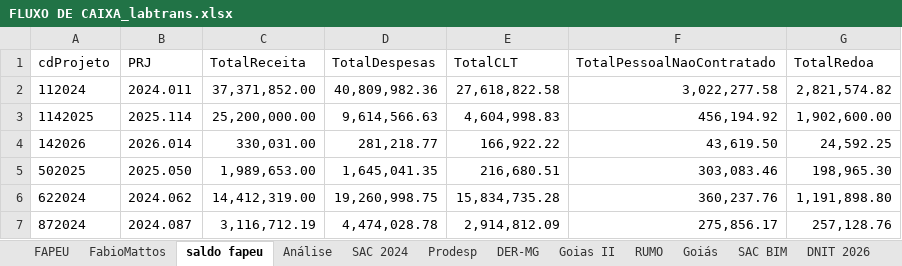
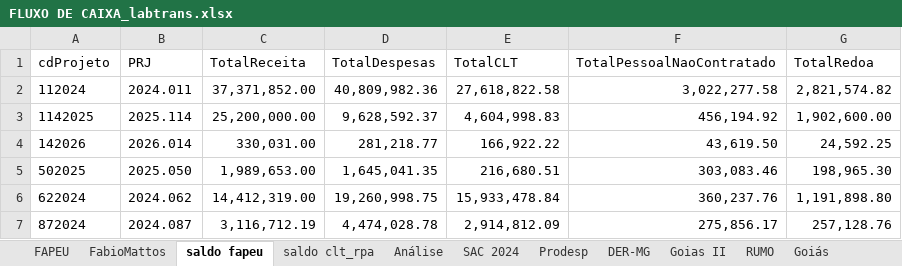
Before and after one commit to fabio-mattos/PythonFluxoCaixa, an Excel workbook: dist/FLUXO DE CAIXA_labtrans.xlsx, sheet saldo fapeu, drawn as a sheet; values as stored, in another font and other column widths than the file's, no borders; conditional formats not drawn; the diff names each change by its address in the sheet, - before the commit and + after, or states it on an @@ line.

```diff
--- a/dist/FLUXO DE CAIXA_labtrans.xlsx (sheet saldo fapeu)
+++ b/dist/FLUXO DE CAIXA_labtrans.xlsx (sheet saldo fapeu)
+sheet tab: saldo clt_rpa
-D3 (TotalDespesas): 9,614,566.63
+D3 (TotalDespesas): 9,628,592.37
-E6 (TotalCLT): 15,834,735.28
+E6 (TotalCLT): 15,933,478.84
```
Also changed, not shown: charts or pictures, FLUXO DE CAIXA_labtrans.xlsx, 13 other files.
